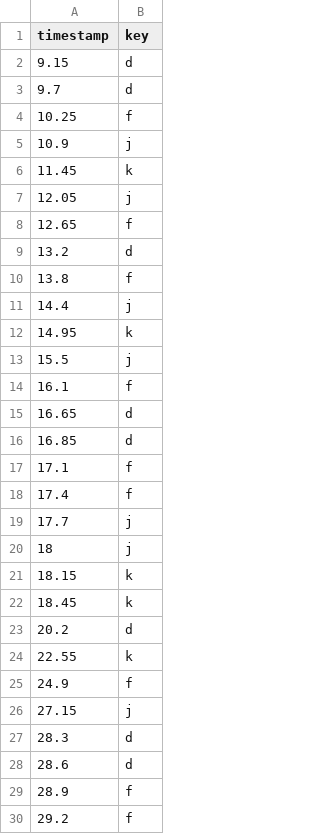
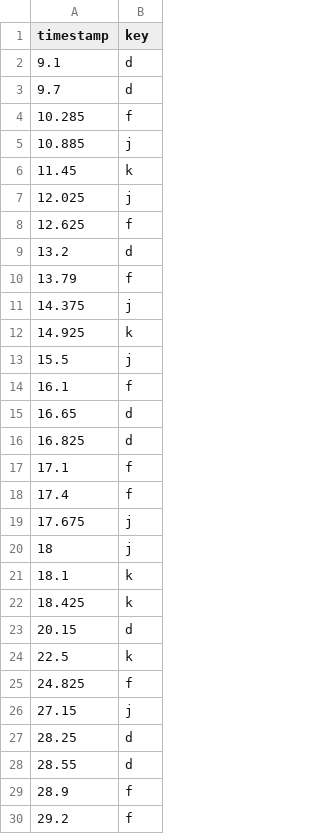
Before and after one commit to GabrielIsiah/CS125-RhythmGame, a CSV file: CS125-RhythmGame/assets/songs/Song 1/key_log.csv, drawn as a sheet; only a part is shown.

```diff
--- a/CS125-RhythmGame/assets/songs/Song 1/key_log.csv
+++ b/CS125-RhythmGame/assets/songs/Song 1/key_log.csv
@@ -1,13 +1,13 @@
 timestamp,key
-9.15,d
+9.1,d
 9.7,d
-10.25,f
-10.9,j
+10.285,f
+10.885,j
 11.45,k
-12.05,j
-12.65,f
+12.025,j
+12.625,f
 13.2,d
-13.8,f
-14.4,j
-14.95,k
+13.79,f
+14.375,j
+14.925,k
 15.5,j
@@ -15,15 +15,15 @@ timestamp,key
 16.65,d
-16.85,d
+16.825,d
 17.1,f
 17.4,f
-17.7,j
+17.675,j
 18,j
-18.15,k
-18.45,k
-20.2,d
-22.55,k
-24.9,f
+18.1,k
+18.425,k
+20.15,d
+22.5,k
+24.825,f
 27.15,j
-28.3,d
-28.6,d
+28.25,d
+28.55,d
 28.9,f
```
Also changed, not shown: 6 other files.
